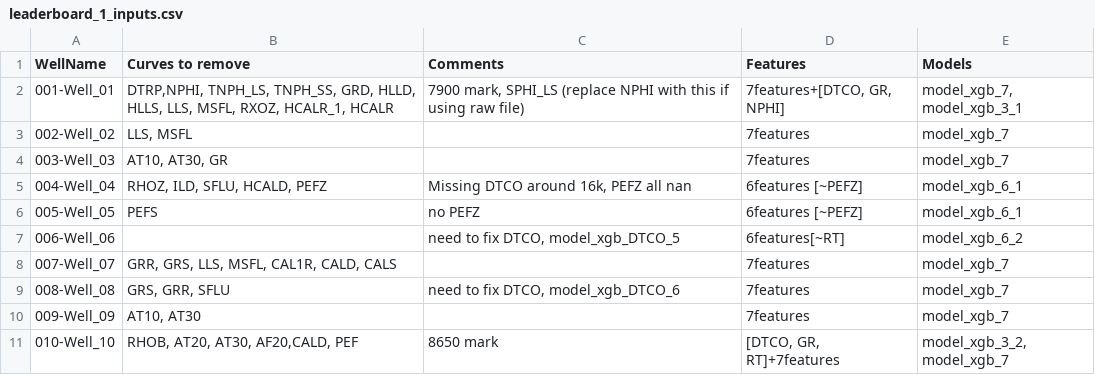
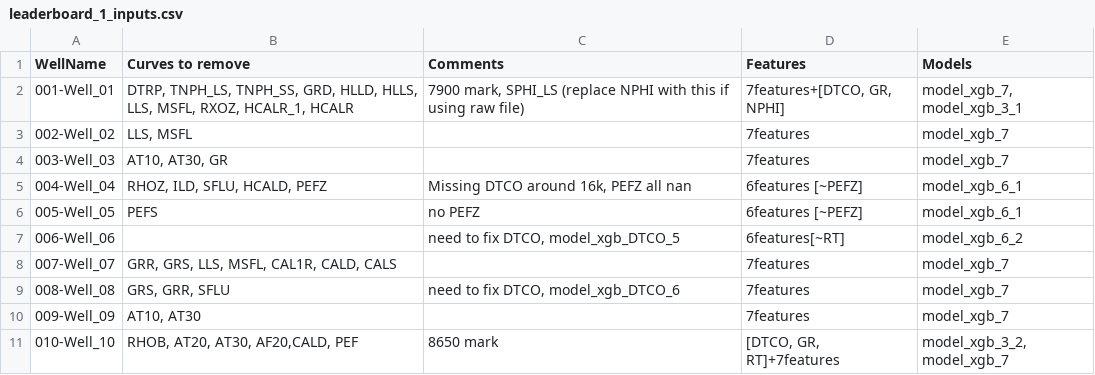
Before and after one commit to data-intellisense/project-sonic-log-prediction, a CSV file: data/leaderboard_1/leaderboard_1_inputs.csv, drawn as a sheet.

Commit message:
finished leaderboard 2 predictions

```diff
--- a/data/leaderboard_1/leaderboard_1_inputs.csv
+++ b/data/leaderboard_1/leaderboard_1_inputs.csv
@@ -1,3 +1,3 @@
 WellName,Curves to remove,Comments,Features,Models
-001-Well_01,"DTRP,NPHI, TNPH_LS, TNPH_SS, GRD, HLLD, HLLS, LLS, MSFL, RXOZ, HCALR_1, HCALR","7900 mark,  SPHI_LS (replace NPHI with this if using raw file)","7features+[DTCO, GR, NPHI]","model_xgb_7, model_xgb_3_1"
+001-Well_01,"DTRP, TNPH_LS, TNPH_SS, GRD, HLLD, HLLS, LLS, MSFL, RXOZ, HCALR_1, HCALR","7900 mark,  SPHI_LS (replace NPHI with this if using raw file)","7features+[DTCO, GR, NPHI]","model_xgb_7, model_xgb_3_1"
 002-Well_02,"LLS, MSFL",,7features,model_xgb_7
```
Also changed, not shown: 57 other files.
